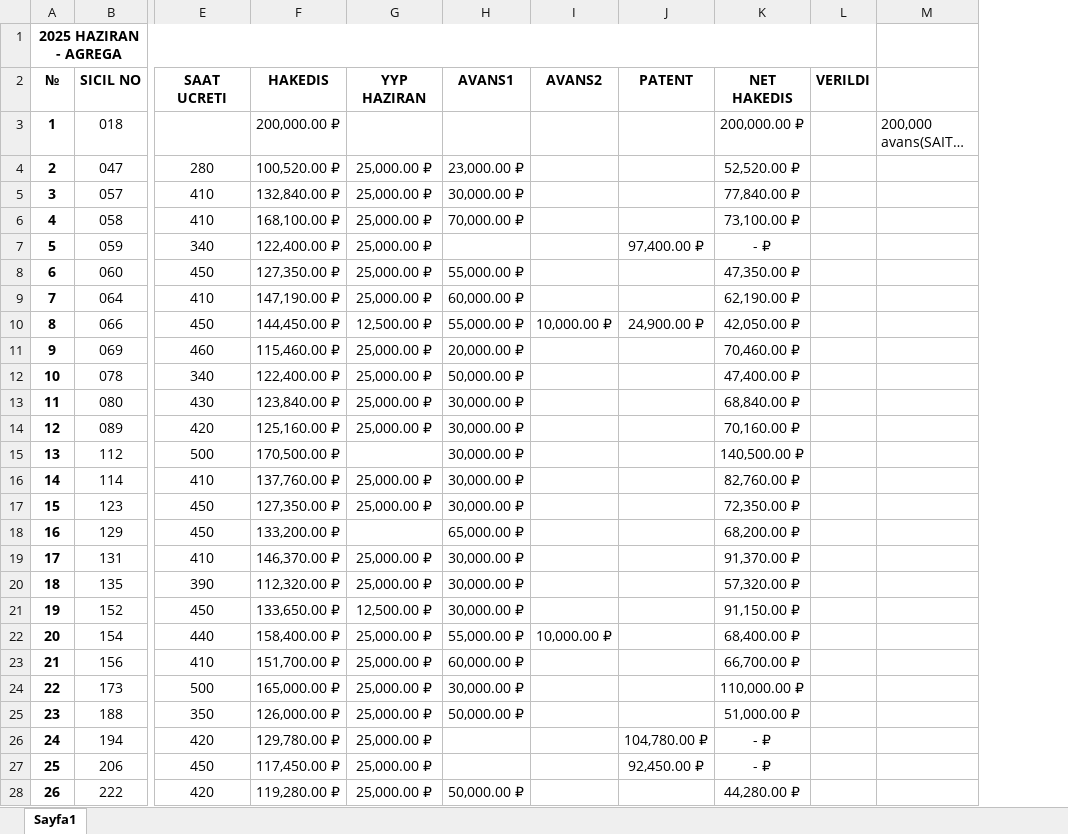
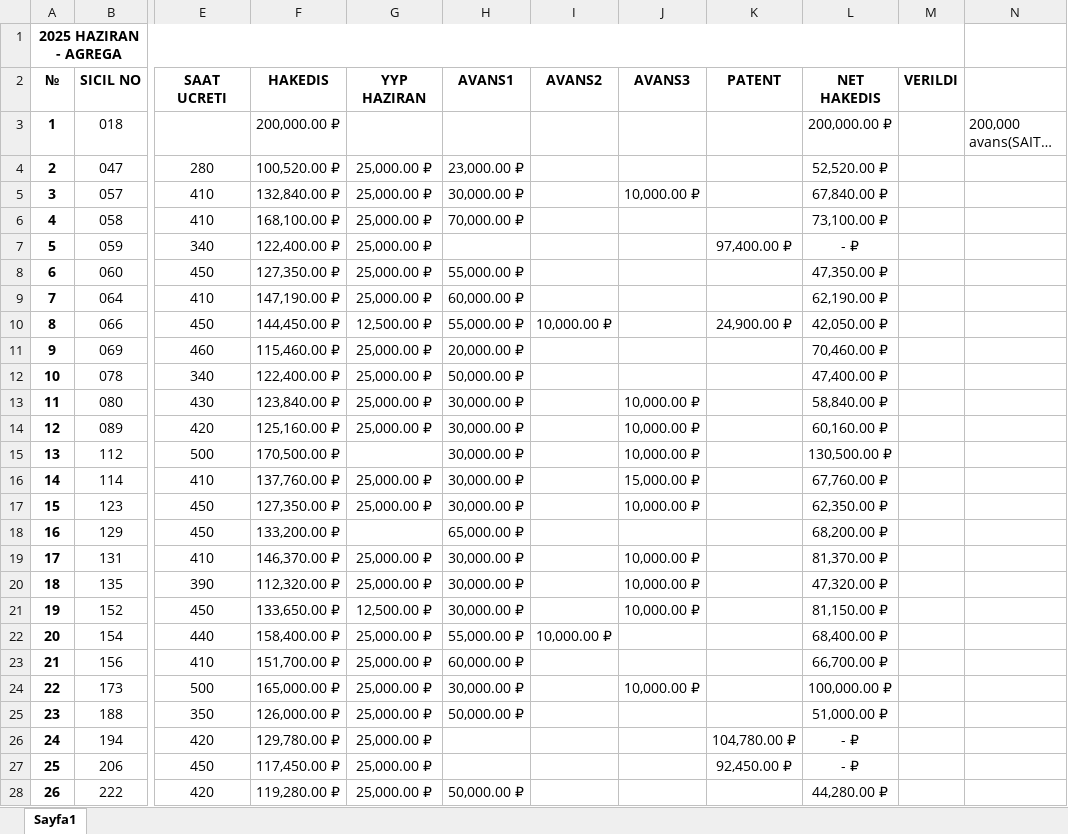
Before and after one commit to GuvenEminSamil/OfisDosyalariYedegi, an Excel workbook: Ofis Dosyalari/HAKEDISLER/2025/HAZIRAN 2025/2025 HAZIRAN AYI.xlsx, sheet Sayfa1, drawn as a sheet; only a part is shown, gaps mark what is left out; long unchanged cells end in …; values as stored, in another font and other column widths than the file's, no borders; addresses are those after the commit; the diff covers the shown part only; the diff names each change by its address in the sheet, - before the commit and + after, or states it on an @@ line.

```diff
--- a/Ofis Dosyalari/HAKEDISLER/2025/HAZIRAN 2025/2025 HAZIRAN AYI.xlsx (sheet Sayfa1)
+++ b/Ofis Dosyalari/HAKEDISLER/2025/HAZIRAN 2025/2025 HAZIRAN AYI.xlsx (sheet Sayfa1)
+column J (AVANS3), rows 5-24: 10,000.00 ₽ |  |  |  |  |  |  |  | 10,000.00 ₽ | 10,000.00 ₽ | 10,000.00 ₽ | 15,000.00 ₽ | 10,000.00 ₽ |  | 10,000.00 ₽ | 10,000.00 ₽ | 10,000.00 ₽ |  |  | 10,000.00 ₽
-L5 (NET HAKEDIS): 77,840.00 ₽
+L5 (NET HAKEDIS): 67,840.00 ₽
-L13 (NET HAKEDIS): 68,840.00 ₽
+L13 (NET HAKEDIS): 58,840.00 ₽
-L14 (NET HAKEDIS): 70,160.00 ₽
+L14 (NET HAKEDIS): 60,160.00 ₽
-L15 (NET HAKEDIS): 140,500.00 ₽
+L15 (NET HAKEDIS): 130,500.00 ₽
-L16 (NET HAKEDIS): 82,760.00 ₽
+L16 (NET HAKEDIS): 67,760.00 ₽
-L17 (NET HAKEDIS): 72,350.00 ₽
+L17 (NET HAKEDIS): 62,350.00 ₽
-L19 (NET HAKEDIS): 91,370.00 ₽
+L19 (NET HAKEDIS): 81,370.00 ₽
-L20 (NET HAKEDIS): 57,320.00 ₽
+L20 (NET HAKEDIS): 47,320.00 ₽
-L21 (NET HAKEDIS): 91,150.00 ₽
+L21 (NET HAKEDIS): 81,150.00 ₽
-L24 (NET HAKEDIS): 110,000.00 ₽
+L24 (NET HAKEDIS): 100,000.00 ₽
```
Also changed, not shown: 20 edited cells elsewhere in this sheet, formulas that keep their value, Ofis Dosyalari/HAKEDISLER/2025/HAZIRAN 2025/2025 HAZIRAN AYI - TURKLER.xlsx, Ofis Dosyalari/HAKEDISLER/2025/TEMMUZ 2025/2025 TEMMUZ AYI - AGREGA.xlsx.
